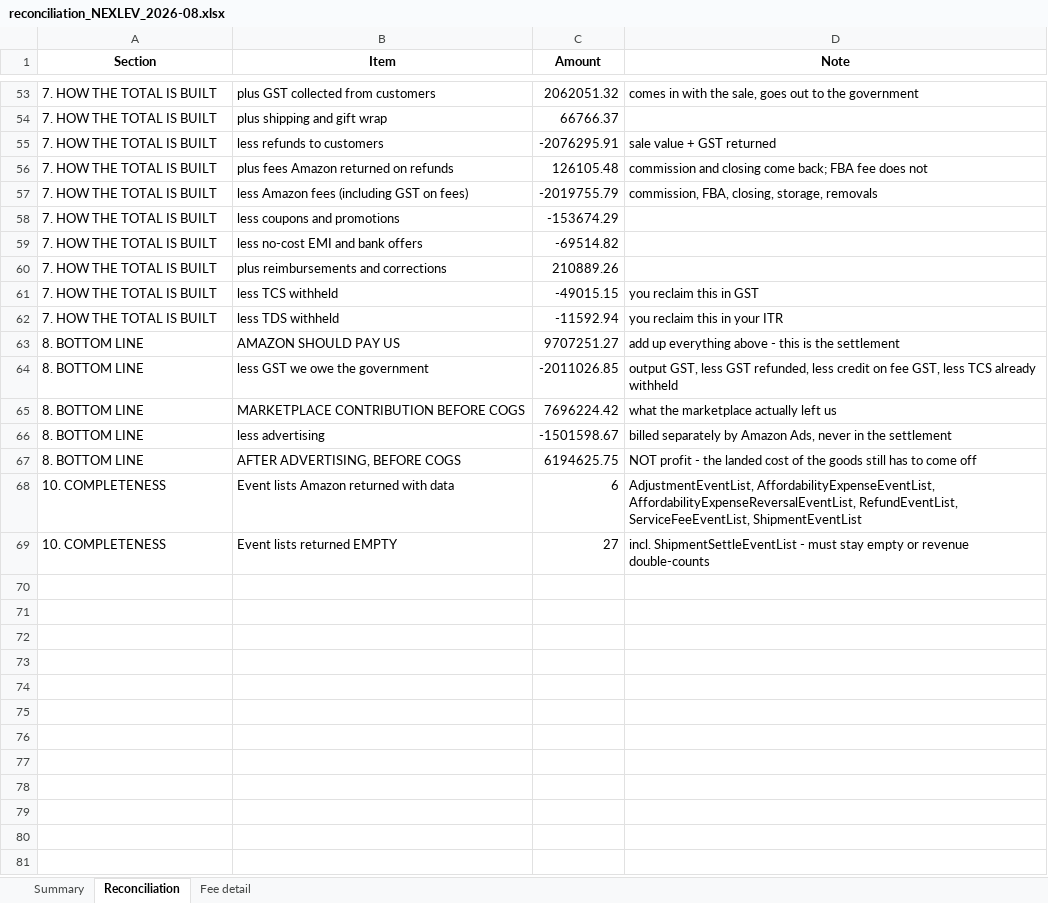
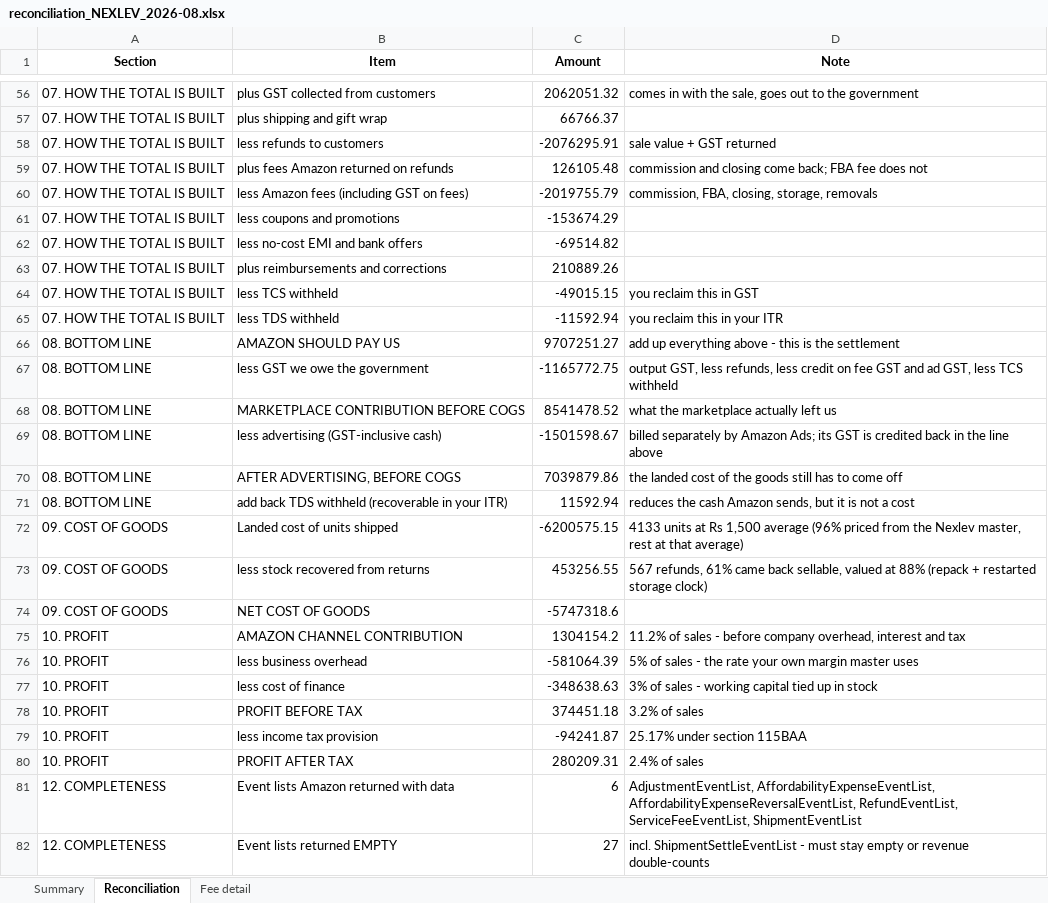
Before and after one commit to nitesh-lang/weekly-dashboard-fastapi, an Excel workbook: data/processed/reconciliation_NEXLEV_2026-08.xlsx, sheet Reconciliation, drawn as a sheet; only a part is shown, gaps mark what is left out; values as stored, in another font and other column widths than the file's, no borders; addresses are those after the commit; the diff covers the shown part only; the diff names each change by its address in the sheet, - before the commit and + after, or states it on an @@ line.

```diff
--- a/data/processed/reconciliation_NEXLEV_2026-08.xlsx (sheet Reconciliation)
+++ b/data/processed/reconciliation_NEXLEV_2026-08.xlsx (sheet Reconciliation)
-A56:A65 (Section): 7. HOW THE TOTAL IS BUILT
+A56:A65 (Section): 07. HOW THE TOTAL IS BUILT
-A66:A70 (Section): 8. BOTTOM LINE
+A66:A70 (Section): 08. BOTTOM LINE
-C67 (Amount): -2011026.85
+C67 (Amount): -1165772.75
-D67 (Note): …GST, less GST refunded, less credit on fee GST, less TCS already withheld
+D67 (Note): …GST, less refunds, less credit on fee GST and ad GST, less TCS withheld
-C68 (Amount): 7696224.42
+C68 (Amount): 8541478.52
-B69 (Item): less advertising
+B69 (Item): less advertising (GST-inclusive cash)
-D69 (Note): …by Amazon Ads, never in the settlement
+D69 (Note): …by Amazon Ads; its GST is credited back in the line above
-C70 (Amount): 6194625.75
+C70 (Amount): 7039879.86
-D70 (Note): NOT profit - the landed…
+D70 (Note): the landed…
+row 71: 08. BOTTOM LINE | add back TDS withheld (recoverable in your ITR) | 11592.94 | reduces the cash Amazon sends, but it is not a cost
+row 72: 09. COST OF GOODS | Landed cost of units shipped | -6200575.15 | 4133 units at Rs 1,500 average (96% priced from the Nexlev master, rest at that average)
+row 73: 09. COST OF GOODS | less stock recovered from returns | 453256.55 | 567 refunds, 61% came back sellable, valued at 88% (repack + restarted storage clock)
+row 74: 09. COST OF GOODS | NET COST OF GOODS | -5747318.6
+row 75: 10. PROFIT | AMAZON CHANNEL CONTRIBUTION | 1304154.2 | 11.2% of sales - before company overhead, interest and tax
+row 76: 10. PROFIT | less business overhead | -581064.39 | 5% of sales - the rate your own margin master uses
+row 77: 10. PROFIT | less cost of finance | -348638.63 | 3% of sales - working capital tied up in stock
+row 78: 10. PROFIT | PROFIT BEFORE TAX | 374451.18 | 3.2% of sales
+row 79: 10. PROFIT | less income tax provision | -94241.87 | 25.17% under section 115BAA
+row 80: 10. PROFIT | PROFIT AFTER TAX | 280209.31 | 2.4% of sales
-A81:A82 (Section): 10. COMPLETENESS
+A81:A82 (Section): 12. COMPLETENESS
```
Also changed, not shown: 3 added rows and 54 edited cells elsewhere in this sheet, sheet Summary, 7 other files.
